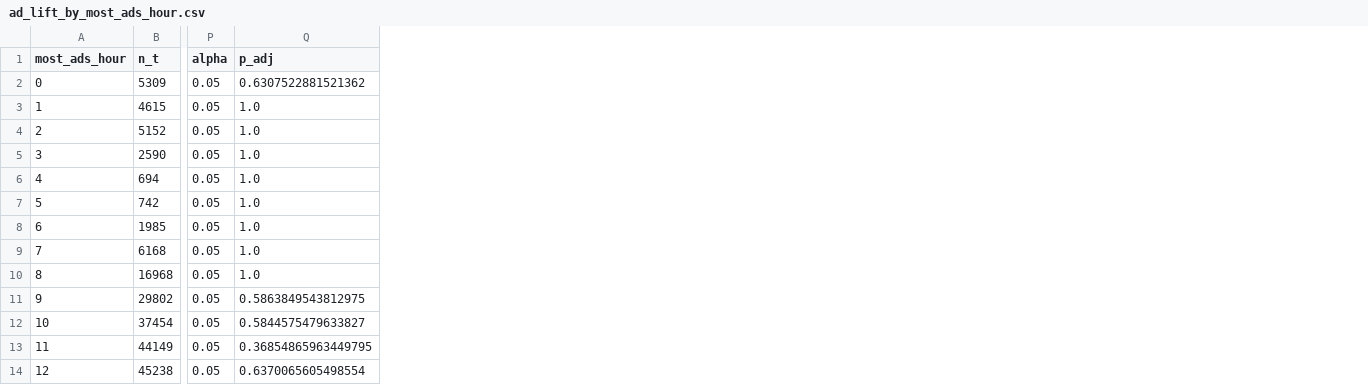
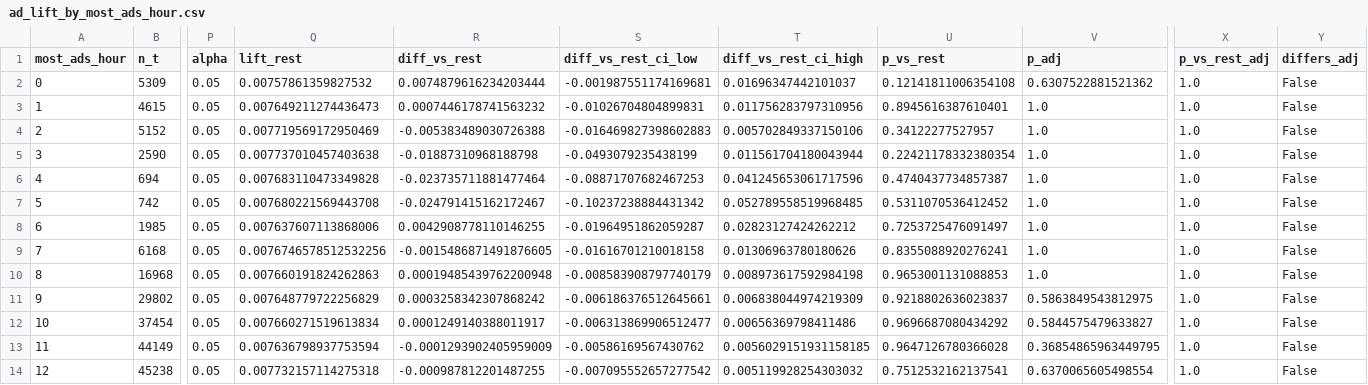
Before and after one commit to edwinzhang98/retention-ab-test-analysis, a CSV file: reports/tables/ad_lift_by_most_ads_hour.csv, drawn as a sheet; only a part is shown, gaps mark what is left out; the diff names each change by its address in the sheet, - before the commit and + after, or states it on an @@ line.

```diff
--- a/reports/tables/ad_lift_by_most_ads_hour.csv
+++ b/reports/tables/ad_lift_by_most_ads_hour.csv
+column Q (lift_rest), rows 2-14: 0.00757861359827532 | 0.007649211274436473 | 0.007719569172950469 | 0.007737010457403638 | 0.007683110473349828 | 0.007680221569443708 | 0.007637607113868006 | 0.0076746578512532256 | 0.007660191824262863 | 0.007648779722256829 | 0.007660271519613834 | 0.007636798937753594 | 0.007732157114275318
+column R (diff_vs_rest), rows 2-14: 0.0074879616234203444 | 0.0007446178741563232 | -0.005383489030726388 | -0.01887310968188798 | -0.023735711881477464 | -0.024791415162172467 | 0.0042908778110146255 | -0.0015486871491876605 | 0.00019485439762200948 | 0.0003258342307868242 | 0.0001249140388011917 | -0.0001293902405959009 | -0.000987812201487255
+column S (diff_vs_rest_ci_low), rows 2-14: -0.001987551174169681 | -0.01026704804899831 | -0.016469827398602883 | -0.0493079235438199 | -0.08871707682467253 | -0.10237238884431342 | -0.01964951862059287 | -0.01616701210018158 | -0.008583908797740179 | -0.006186376512645661 | -0.006313869906512477 | -0.00586169567430762 | -0.007095552657277542
+column T (diff_vs_rest_ci_high), rows 2-14: 0.01696347442101037 | 0.011756283797310956 | 0.005702849337150106 | 0.011561704180043944 | 0.041245653061717596 | 0.052789558519968485 | 0.02823127424262212 | 0.01306963780180626 | 0.008973617592984198 | 0.006838044974219309 | 0.00656369798411486 | 0.0056029151931158185 | 0.005119928254303032
+column U (p_vs_rest), rows 2-14: 0.12141811006354108 | 0.8945616387610401 | 0.34122277527957 | 0.22421178332380354 | 0.4740437734857387 | 0.5311070536412452 | 0.7253725476091497 | 0.8355088920276241 | 0.9653001131088853 | 0.9218802636023837 | 0.9696687080434292 | 0.9647126780366028 | 0.7512532162137541
+column X (p_vs_rest_adj), rows 2-14: all 1.0
+column Y (differs_adj), rows 2-14: all False
```
Also changed, not shown: reports/tables/ad_lift_by_exposure_bucket.csv, reports/tables/ad_lift_by_most_ads_day.csv, 33 other files.
